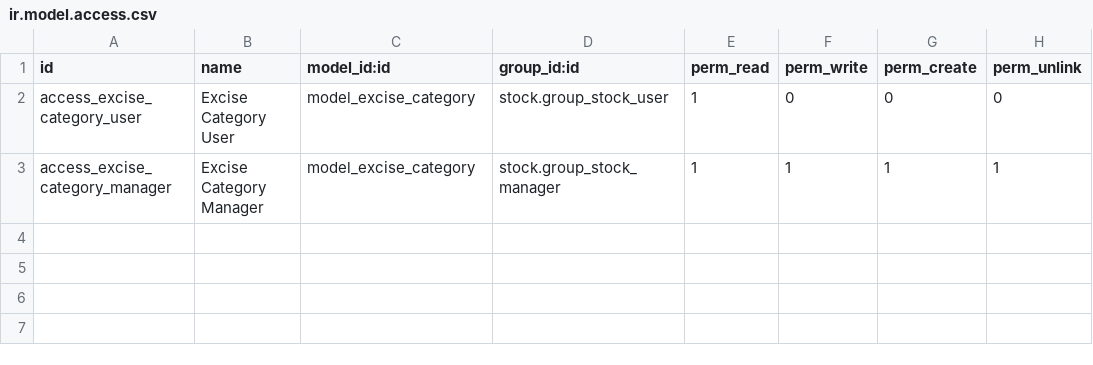
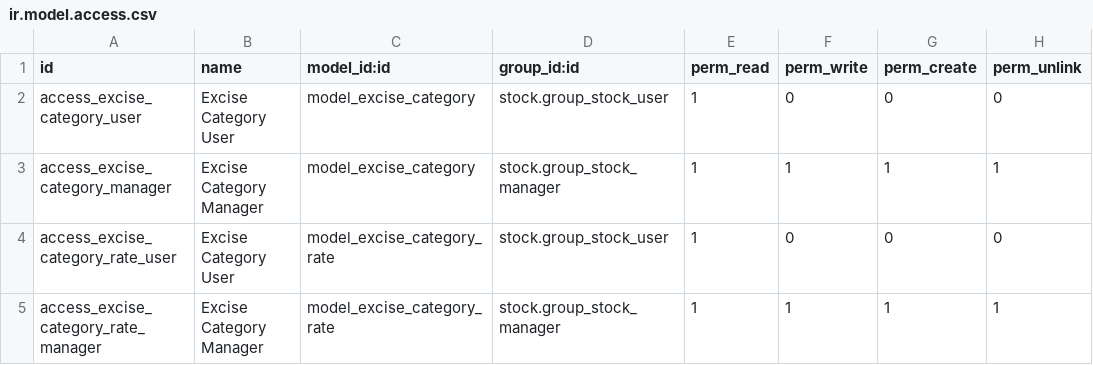
Before and after one commit to Kodoo-Ltd/alcohol-excise, a CSV file: security/ir.model.access.csv, drawn as a sheet; the diff names each change by its address in the sheet, - before the commit and + after, or states it on an @@ line.

```diff
--- a/security/ir.model.access.csv
+++ b/security/ir.model.access.csv
+row 4: access_excise_category_rate_user | Excise Category User | model_excise_category_rate | stock.group_stock_user | 1 | 0 | 0 | 0
+row 5: access_excise_category_rate_manager | Excise Category Manager | model_excise_category_rate | stock.group_stock_manager | 1 | 1 | 1 | 1
```
Also changed, not shown: 7 other files.
